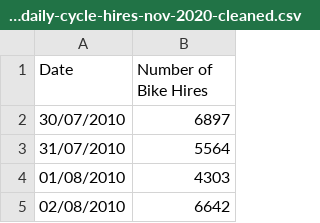
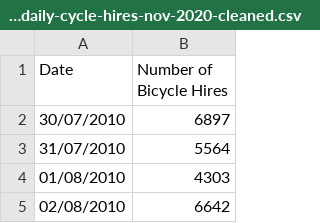
Before and after one commit to MarkWilcock/Python-Course, a CSV file: Datasets/tfl-daily-cycle-hires-nov-2020-cleaned.csv (was tfl-daily-cycle-hires-nov-2020-cleaned.csv), drawn as a sheet; only a part is shown.

```diff
--- a/tfl-daily-cycle-hires-nov-2020-cleaned.csv
+++ b/Datasets/tfl-daily-cycle-hires-nov-2020-cleaned.csv
@@ -1,2 +1,2 @@
-Date,Number of Bike Hires
+Date,Number of Bicycle Hires
 30/07/2010,6897
```
Also changed, not shown: 23 other files.
